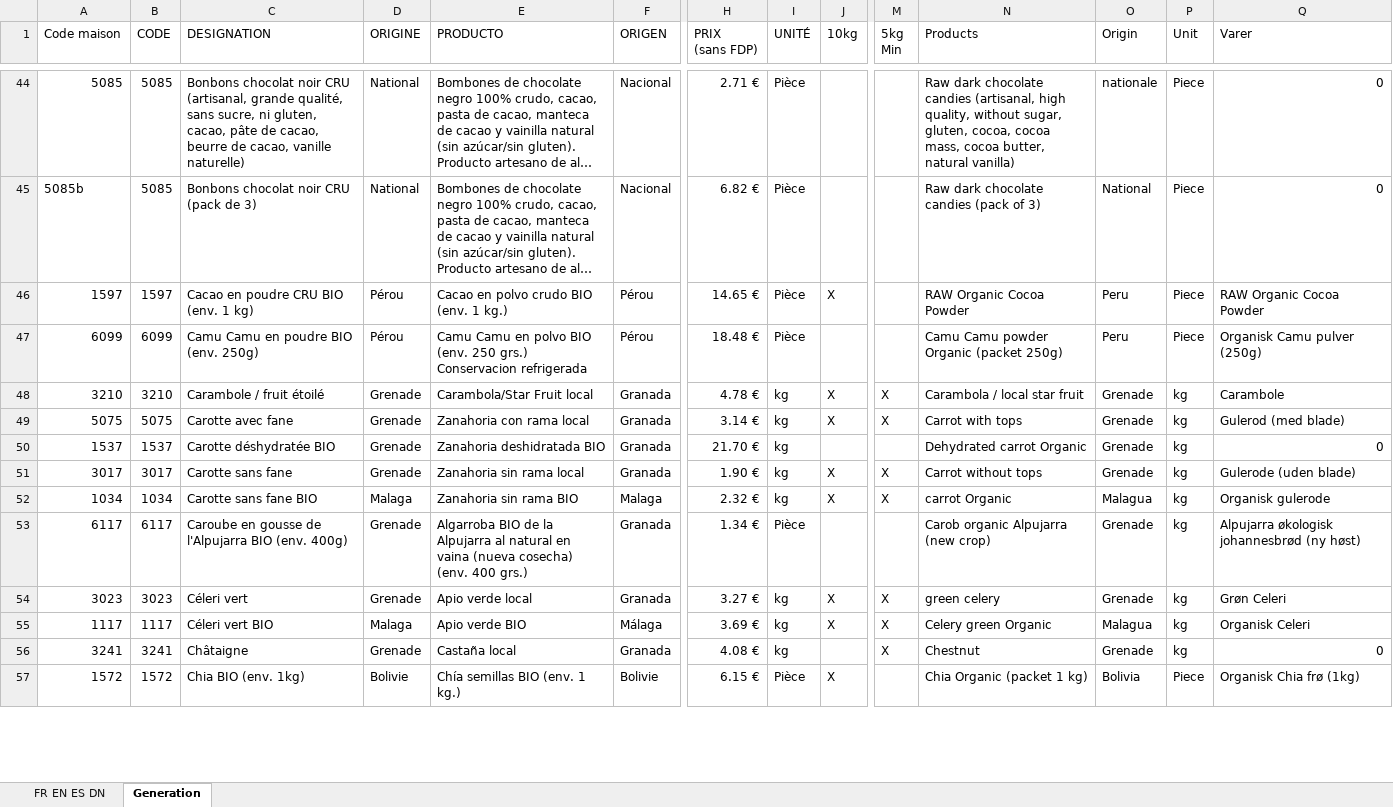
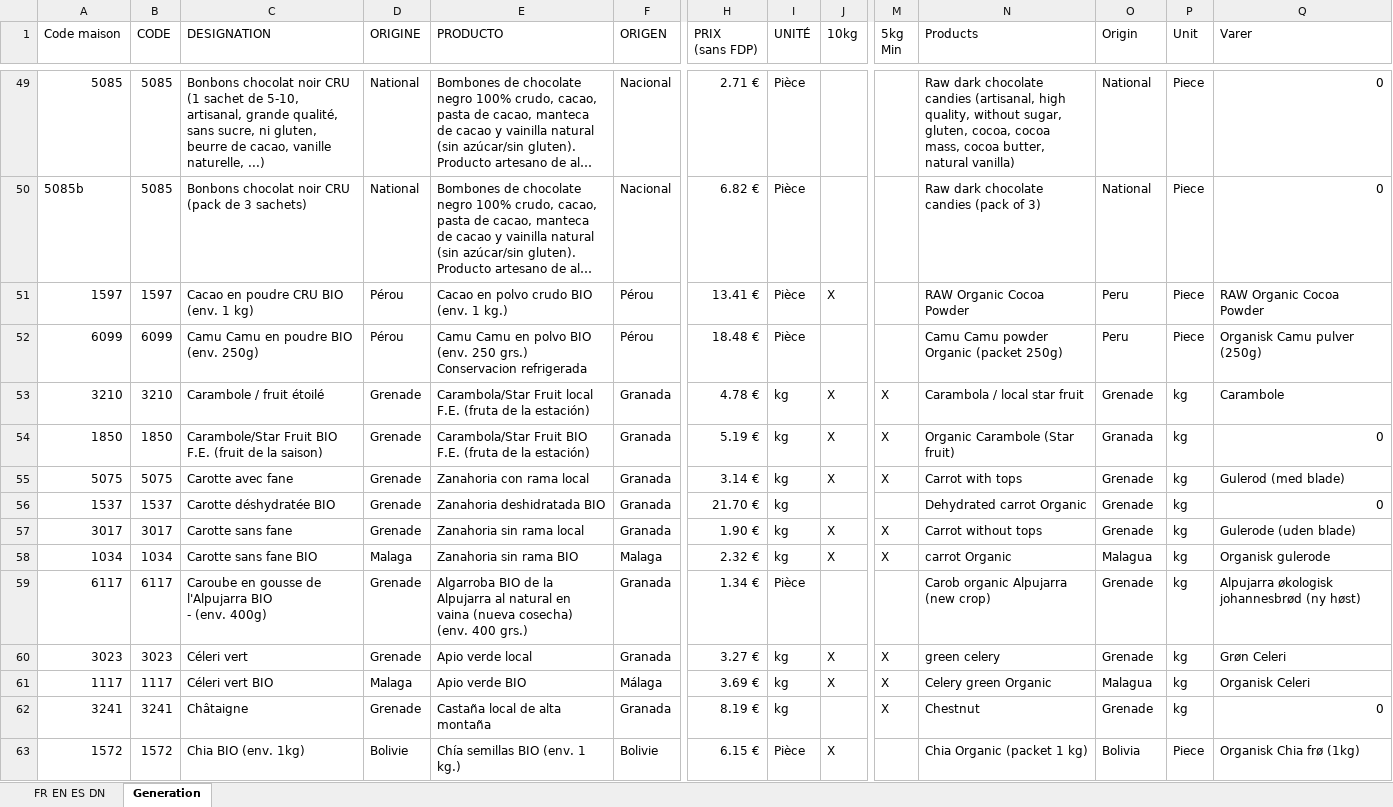
Before and after one commit to InfoFruitstock/traduction, an Excel workbook: Traduction_catalogue.xlsx, sheet Generation, drawn as a sheet; only a part is shown, gaps mark what is left out; long unchanged cells end in …; values as stored, in another font and other column widths than the file's, no cell formats; conditional formats not drawn; addresses are those after the commit; rows hold the shown columns only; ↵ is a line break in a cell; the diff covers the shown part only; the diff names each change by its address in the sheet, - before the commit and + after, or states it on an @@ line.

```diff
--- a/Traduction_catalogue.xlsx (sheet Generation)
+++ b/Traduction_catalogue.xlsx (sheet Generation)
-C49 (DESIGNATION): …noir CRU (artisanal, grande qualité, sans sucre, ni gluten, cacao, pâte de cacao, beurre de cacao, vanille naturelle)
+C49 (DESIGNATION): …noir CRU (1 sachet de 5-10, artisanal, grande qualité, sans sucre, ni gluten, beurre de cacao, vanille naturelle, ...)
-O49 (Origin): nationale
+O49 (Origin): National
-C50 (DESIGNATION): Bonbons chocolat noir CRU (pack de 3)
+C50 (DESIGNATION): Bonbons chocolat noir CRU (pack de 3 sachets)
-H51 (PRIX (sans FDP)): 14.65 €
+H51 (PRIX (sans FDP)): 13.41 €
-E53 (PRODUCTO): Carambola/Star Fruit local
+E53 (PRODUCTO): Carambola/Star Fruit local F.E. (fruta de la estación)
+row 54: 1850 | 1850 | Carambole/Star Fruit BIO F.E. (fruit de la saison) | Grenade | Carambola/Star Fruit BIO F.E. (fruta de la estación) | Granada | 5.19 € | kg | X | X | Organic Carambole (Star fruit) | Granada | kg | 0
-C59 (DESIGNATION): …l'Alpujarra BIO (env. 400g)
+C59 (DESIGNATION): …l'Alpujarra BIO ↵ - (env. 400g)
-E62 (PRODUCTO): Castaña local
+E62 (PRODUCTO): Castaña local de alta montaña
-H62 (PRIX (sans FDP)): 4.08 €
+H62 (PRIX (sans FDP)): 8.19 €
```
Also changed, not shown: 35 added rows, 36 removed rows and 111 edited cells elsewhere in this sheet, sheet FR EN ES DN, cell formats, formulas that keep their value, hidden cells.
